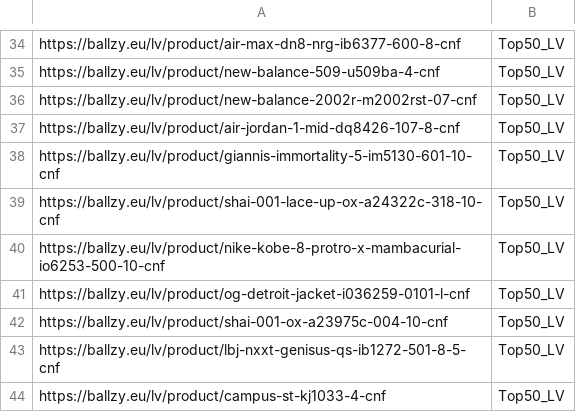
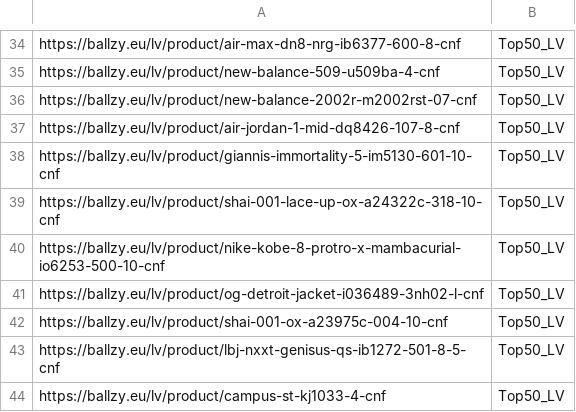
Before and after one commit to tanelneemoja/cropink_to_google, a CSV file: LV_page_feed.csv, drawn as a sheet; only a part is shown, gaps mark what is left out.

```diff
--- a/LV_page_feed.csv
+++ b/LV_page_feed.csv
@@ -40,3 +40,3 @@ https://ballzy.eu/lv/product/shai-001-lace-up-ox-a24322c-318-10-cnf,Top50_LV
 https://ballzy.eu/lv/product/nike-kobe-8-protro-x-mambacurial-io6253-500-10-cnf,Top50_LV
-https://ballzy.eu/lv/product/og-detroit-jacket-i036259-0101-l-cnf,Top50_LV
+https://ballzy.eu/lv/product/og-detroit-jacket-i036489-3nh02-l-cnf,Top50_LV
 https://ballzy.eu/lv/product/shai-001-ox-a23975c-004-10-cnf,Top50_LV
```
Also changed, not shown: chatgpt_ads_feed_basketball.csv, google_ads_feed_basketball.csv, 10 other files.
